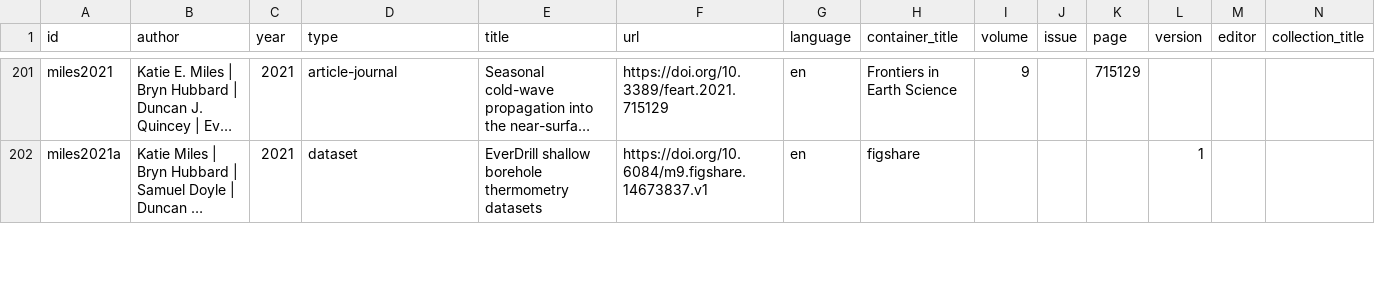
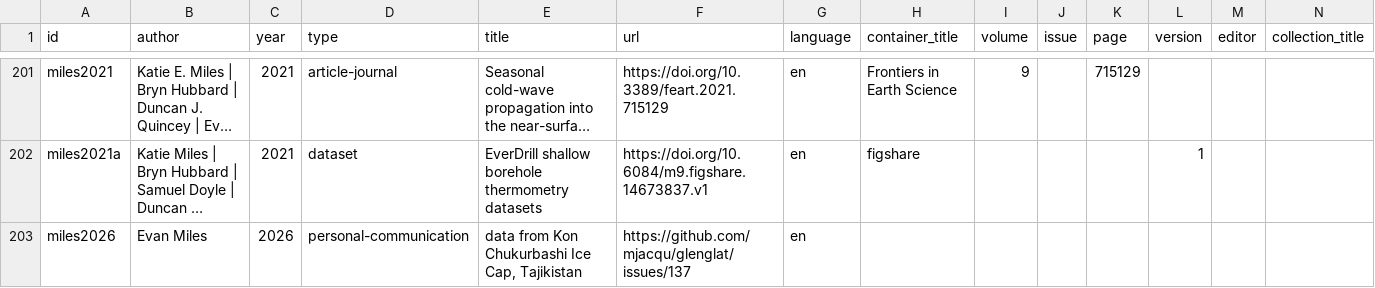
Before and after one commit to mjacqu/glenglat, a CSV file: data/source.csv, drawn as a sheet; only a part is shown, gaps mark what is left out; long unchanged cells end in …; rows hold the shown columns only; the diff covers the shown part only; the diff names each change by its address in the sheet, - before the commit and + after, or states it on an @@ line.

```diff
--- a/data/source.csv
+++ b/data/source.csv
+row 203: miles2026 | Evan Miles | 2026 | personal-communication | data from Kon Chukurbashi Ice Cap, Tajikistan | https://github.com/mjacqu/glenglat/issues/137 | en
```
Also changed, not shown: 1 added row elsewhere in this file, data/borehole.csv, data/person.csv, 2 other files.
